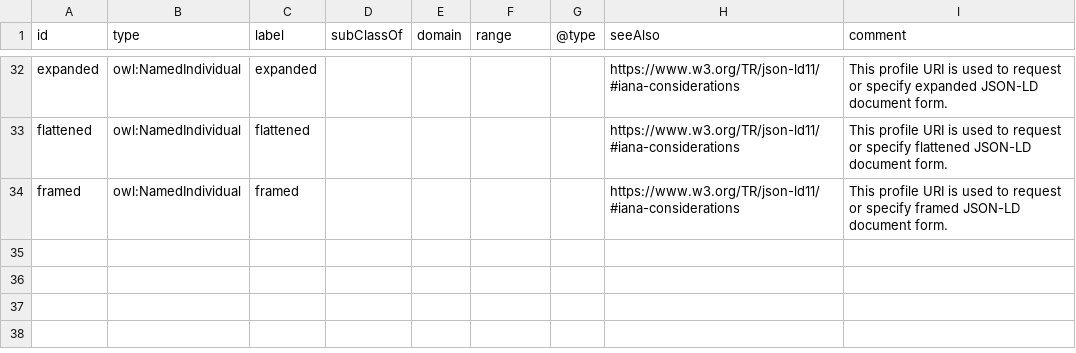
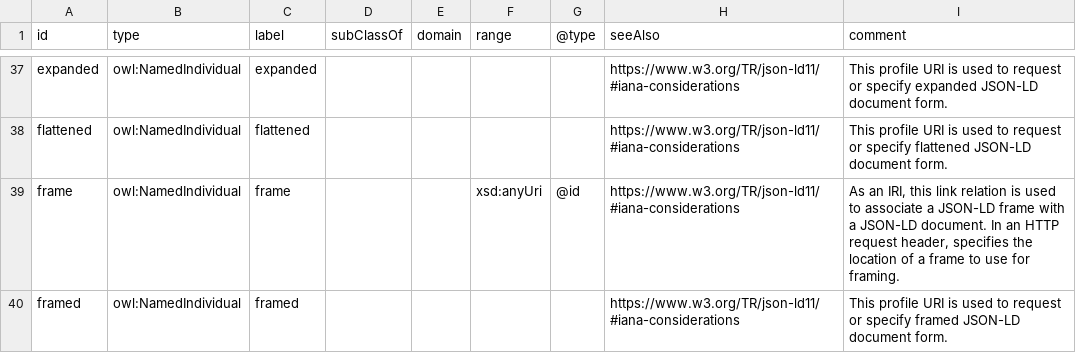
Before and after one commit to w3c/json-ld-wg, a CSV file: ns/vocab.csv, drawn as a sheet; only a part is shown, gaps mark what is left out; the diff covers the shown part only.

Commit message:
Update JSON-LD vocabulary.
Fixes #134.

```diff
--- a/ns/vocab.csv
+++ b/ns/vocab.csv
@@ -35,2 +47,3 @@ expanded,owl:NamedIndividual,expanded,,,,,https://www.w3.org/TR/json-ld11/#iana-
 flattened,owl:NamedIndividual,flattened,,,,,https://www.w3.org/TR/json-ld11/#iana-considerations,This profile URI is used to request or specify flattened JSON-LD document form.,
+frame,owl:NamedIndividual,frame,,,xsd:anyUri,@id,https://www.w3.org/TR/json-ld11/#iana-considerations,"As an IRI, this link relation is used to associate a JSON-LD frame with a JSON-LD document. In an HTTP request header, specifies the location of a frame to use for framing.",
 framed,owl:NamedIndividual,framed,,,,,https://www.w3.org/TR/json-ld11/#iana-considerations,This profile URI is used to request or specify framed JSON-LD document form.,
```
Also changed, not shown: 10 added rows, 5 removed rows and 12 edited cells elsewhere in this file, 3 other files.
